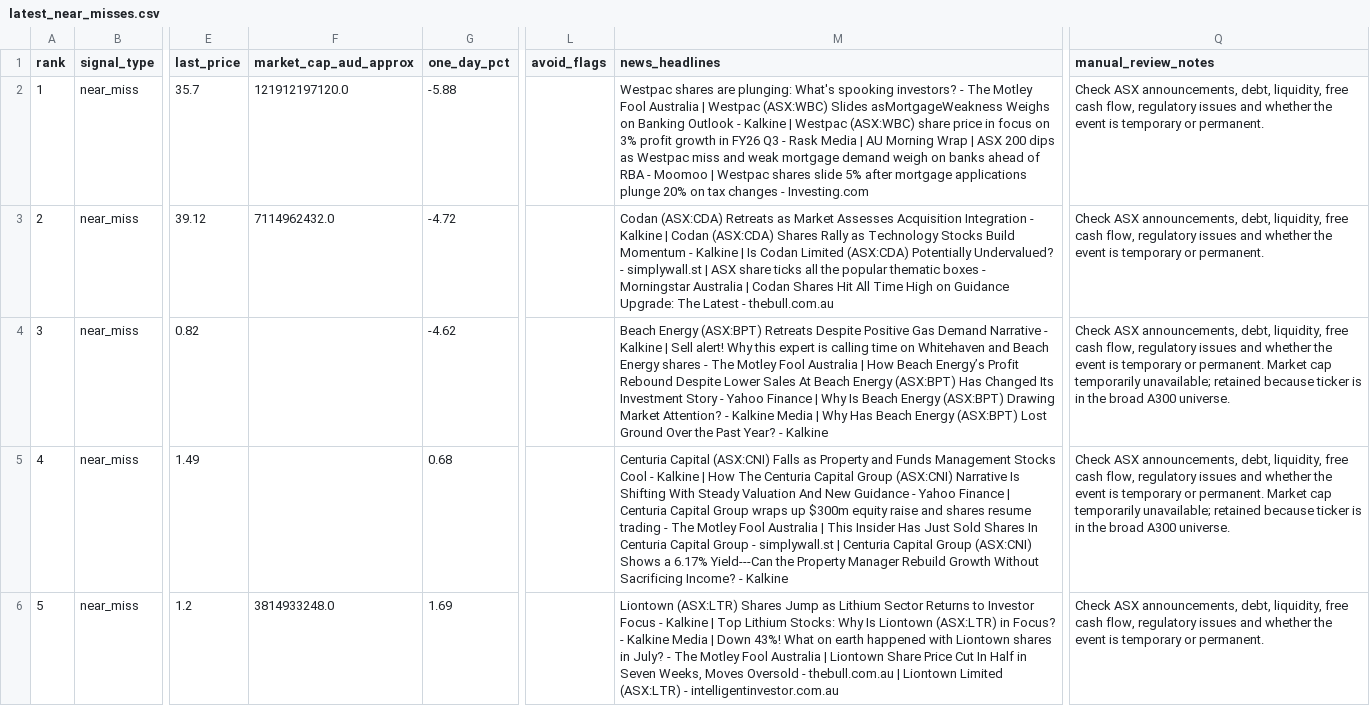
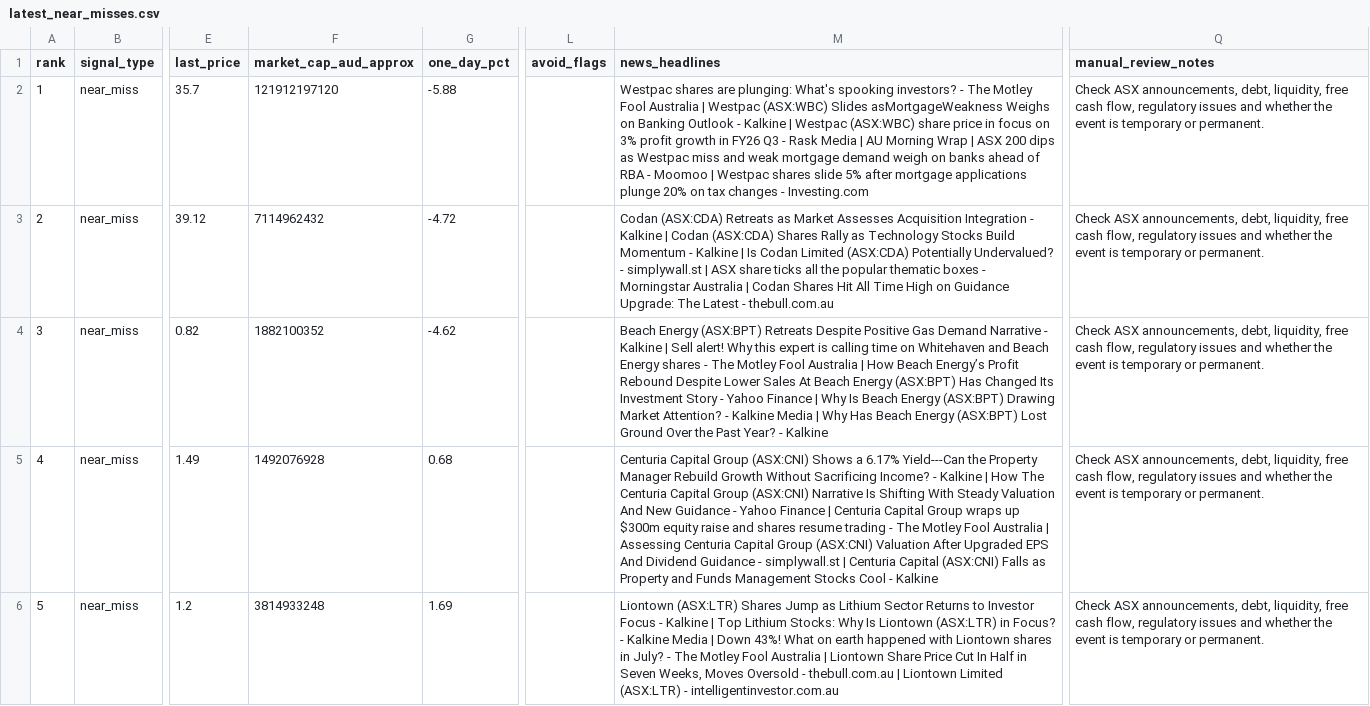
Before and after one commit to balkissoc/contrarian-investing-monitor, a CSV file: reports/latest_near_misses.csv, drawn as a sheet; only a part is shown, gaps mark what is left out; the diff names each change by its address in the sheet, - before the commit and + after, or states it on an @@ line.

```diff
--- a/reports/latest_near_misses.csv
+++ b/reports/latest_near_misses.csv
-F2 (market_cap_aud_approx): 121912197120.0
+F2 (market_cap_aud_approx): 121912197120
-F3 (market_cap_aud_approx): 7114962432.0
+F3 (market_cap_aud_approx): 7114962432
-F4 (market_cap_aud_approx): (empty)
+F4 (market_cap_aud_approx): 1882100352
-Q4:Q5 (manual_review_notes): …or permanent. Market cap temporarily unavailable; retained because ticker is in the broad A300 universe.
+Q4:Q5 (manual_review_notes): …or permanent.
-F5 (market_cap_aud_approx): (empty)
+F5 (market_cap_aud_approx): 1492076928
-M5 (news_headlines): Centuria Capital (ASX:CNI) Falls as Property and Funds Management Stocks Cool - Kalkine | How The Centuria Capital Group (ASX:CNI) Narrative Is Shifting With Steady Valuation And New Guidance - Yahoo Finance | Centuria Capital Group wraps up $300m equity raise and shares resume trading - The Motley Fool Australia | This Insider Has Just Sold Shares In Centuria Capital Group - simplywall.st | Centuria Capital Group (ASX:CNI) Shows a 6.17% Yield---Can the Property Manager Rebuild Growth Without Sacrificing Income? - Kalkine
+M5 (news_headlines): Centuria Capital Group (ASX:CNI) Shows a 6.17% Yield---Can the Property Manager Rebuild Growth Without Sacrificing Income? - Kalkine | How The Centuria Capital Group (ASX:CNI) Narrative Is Shifting With Steady Valuation And New Guidance - Yahoo Finance | Centuria Capital Group wraps up $300m equity raise and shares resume trading - The Motley Fool Australia | Assessing Centuria Capital Group (ASX:CNI) Valuation After Upgraded EPS And Dividend Guidance - simplywall.st | Centuria Capital (ASX:CNI) Falls as Property and Funds Management Stocks Cool - Kalkine
-F6 (market_cap_aud_approx): 3814933248.0
+F6 (market_cap_aud_approx): 3814933248
```
Also changed, not shown: reports/contrarian_candidates_2026-08-10.csv, reports/latest_candidates.csv, 3 other files.
